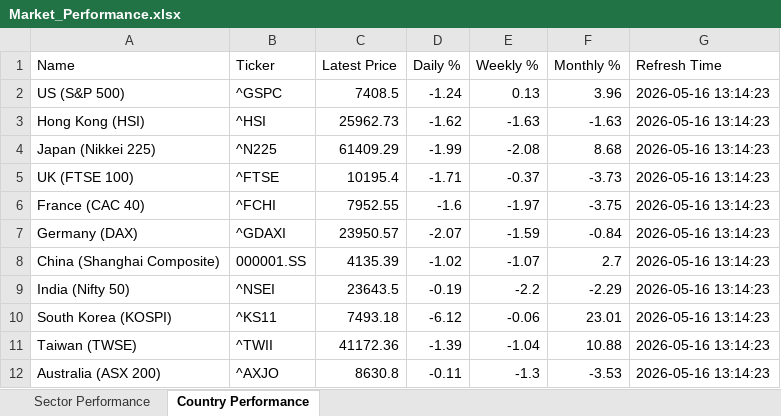
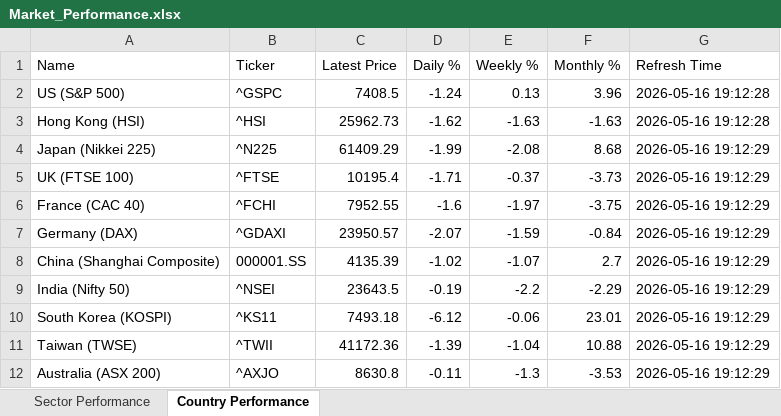
Before and after one commit to derekchau32721-debug/Trial, an Excel workbook: Market_Performance.xlsx, sheet Country Performance, drawn as a sheet; values as stored, in another font and other column widths than the file's, no borders; the diff names each change by its address in the sheet, - before the commit and + after, or states it on an @@ line.

```diff
--- a/Market_Performance.xlsx (sheet Country Performance)
+++ b/Market_Performance.xlsx (sheet Country Performance)
-G2:G3 (Refresh Time): 2026-05-16 13:14:23
+G2:G3 (Refresh Time): 2026-05-16 19:12:28
-G4:G12 (Refresh Time): 2026-05-16 13:14:23
+G4:G12 (Refresh Time): 2026-05-16 19:12:29
```
Also changed, not shown: sheet Sector Performance, 3 other files.
